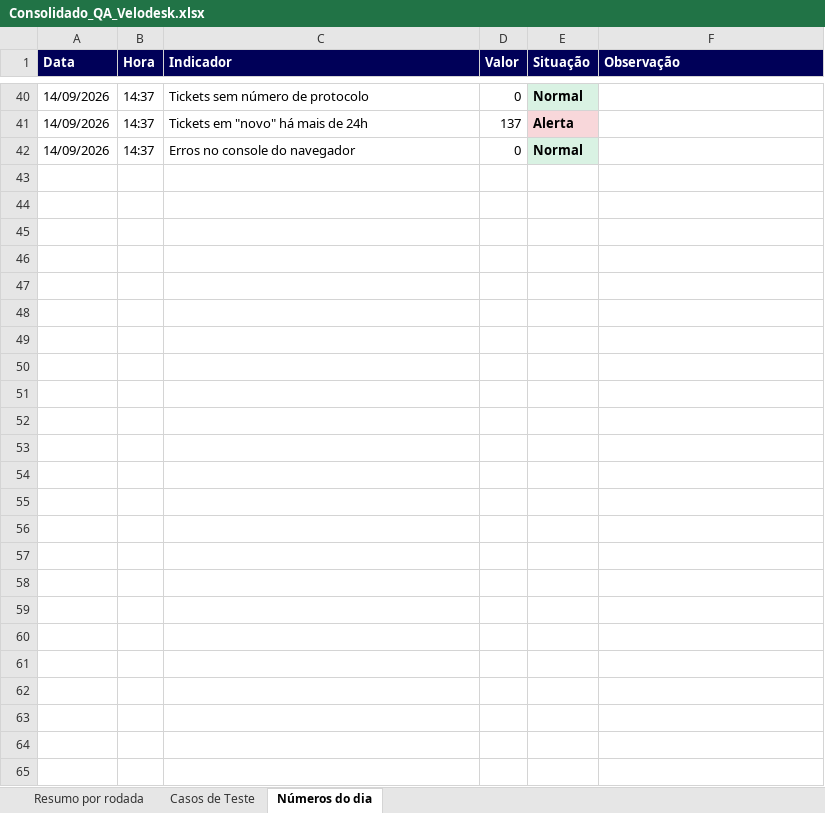
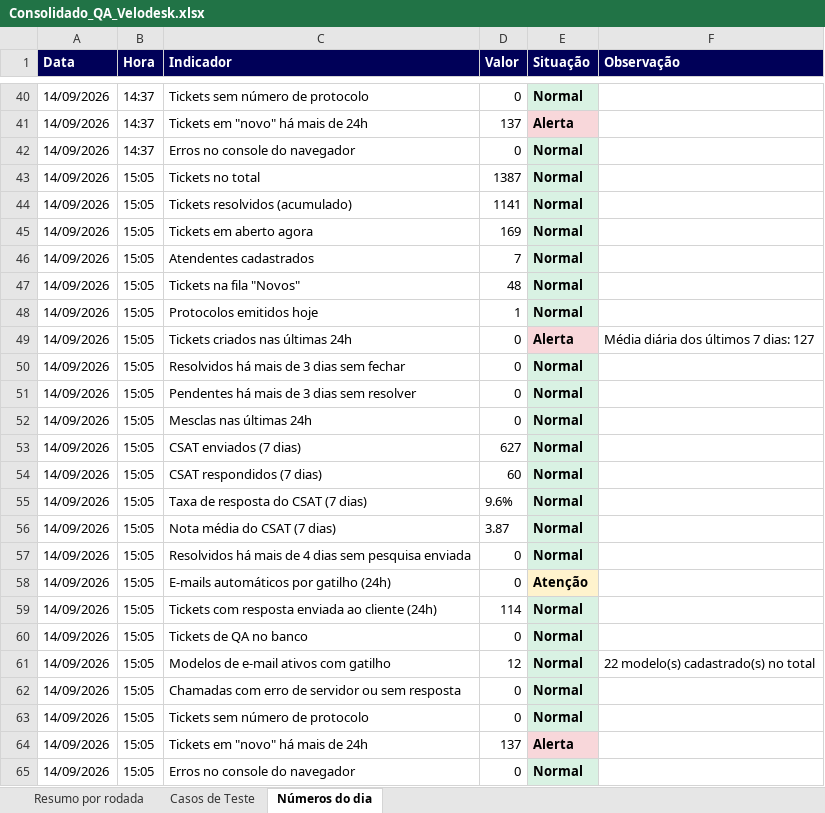
Before and after one commit to Velodesk/Velodesk, an Excel workbook: qa/relatorios/Consolidado_QA_Velodesk.xlsx, sheet Números do dia, drawn as a sheet; only a part is shown, gaps mark what is left out; values as stored, in another font and other column widths than the file's, no borders; the diff names each change by its address in the sheet, - before the commit and + after, or states it on an @@ line.

```diff
--- a/qa/relatorios/Consolidado_QA_Velodesk.xlsx (sheet Números do dia)
+++ b/qa/relatorios/Consolidado_QA_Velodesk.xlsx (sheet Números do dia)
+row 43: 14/09/2026 | 15:05 | Tickets no total | 1387 | Normal
+row 44: 14/09/2026 | 15:05 | Tickets resolvidos (acumulado) | 1141 | Normal
+row 45: 14/09/2026 | 15:05 | Tickets em aberto agora | 169 | Normal
+row 46: 14/09/2026 | 15:05 | Atendentes cadastrados | 7 | Normal
+row 47: 14/09/2026 | 15:05 | Tickets na fila "Novos" | 48 | Normal
+row 48: 14/09/2026 | 15:05 | Protocolos emitidos hoje | 1 | Normal
+row 49: 14/09/2026 | 15:05 | Tickets criados nas últimas 24h | 0 | Alerta | Média diária dos últimos 7 dias: 127
+row 50: 14/09/2026 | 15:05 | Resolvidos há mais de 3 dias sem fechar | 0 | Normal
+row 51: 14/09/2026 | 15:05 | Pendentes há mais de 3 dias sem resolver | 0 | Normal
+row 52: 14/09/2026 | 15:05 | Mesclas nas últimas 24h | 0 | Normal
+row 53: 14/09/2026 | 15:05 | CSAT enviados (7 dias) | 627 | Normal
+row 54: 14/09/2026 | 15:05 | CSAT respondidos (7 dias) | 60 | Normal
+row 55: 14/09/2026 | 15:05 | Taxa de resposta do CSAT (7 dias) | 9.6% | Normal
+row 56: 14/09/2026 | 15:05 | Nota média do CSAT (7 dias) | 3.87 | Normal
+row 57: 14/09/2026 | 15:05 | Resolvidos há mais de 4 dias sem pesquisa enviada | 0 | Normal
+row 58: 14/09/2026 | 15:05 | E-mails automáticos por gatilho (24h) | 0 | Atenção
+row 59: 14/09/2026 | 15:05 | Tickets com resposta enviada ao cliente (24h) | 114 | Normal
+row 60: 14/09/2026 | 15:05 | Tickets de QA no banco | 0 | Normal
+row 61: 14/09/2026 | 15:05 | Modelos de e-mail ativos com gatilho | 12 | Normal | 22 modelo(s) cadastrado(s) no total
+row 62: 14/09/2026 | 15:05 | Chamadas com erro de servidor ou sem resposta | 0 | Normal
+row 63: 14/09/2026 | 15:05 | Tickets sem número de protocolo | 0 | Normal
+row 64: 14/09/2026 | 15:05 | Tickets em "novo" há mais de 24h | 137 | Alerta
+row 65: 14/09/2026 | 15:05 | Erros no console do navegador | 0 | Normal
```
Also changed, not shown: sheet Casos de Teste, sheet Resumo por rodada.
